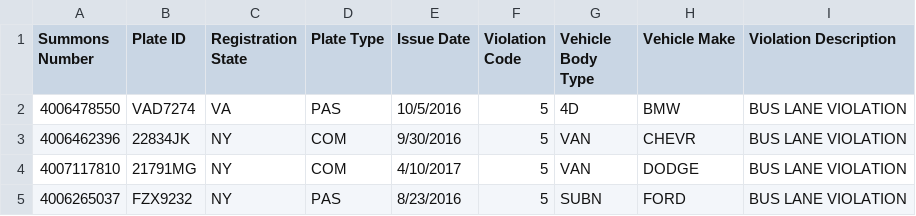
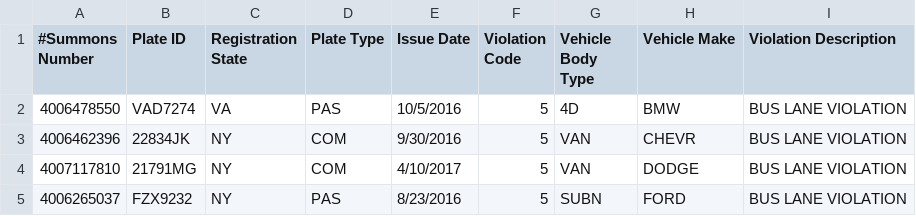
Before and after one commit to tganesan70/epai3-session13-tganesan70, a CSV file: nyc_parking_tickets_extract.csv, drawn as a sheet; only a part is shown.

Commit message:
Added a comment on header for csv file

```diff
--- a/nyc_parking_tickets_extract.csv
+++ b/nyc_parking_tickets_extract.csv
@@ -1,2 +1,2 @@
-Summons Number,Plate ID,Registration State,Plate Type,Issue Date,Violation Code,Vehicle Body Type,Vehicle Make,Violation Description
+#Summons Number,Plate ID,Registration State,Plate Type,Issue Date,Violation Code,Vehicle Body Type,Vehicle Make,Violation Description
 4006478550,VAD7274,VA,PAS,10/5/2016,5,4D,BMW,BUS LANE VIOLATION
```
